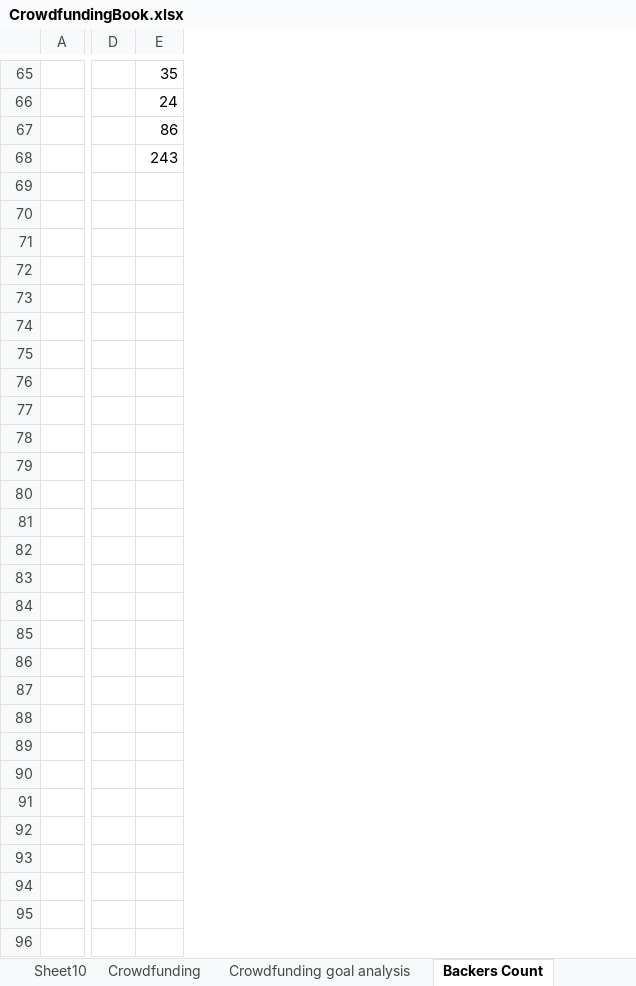
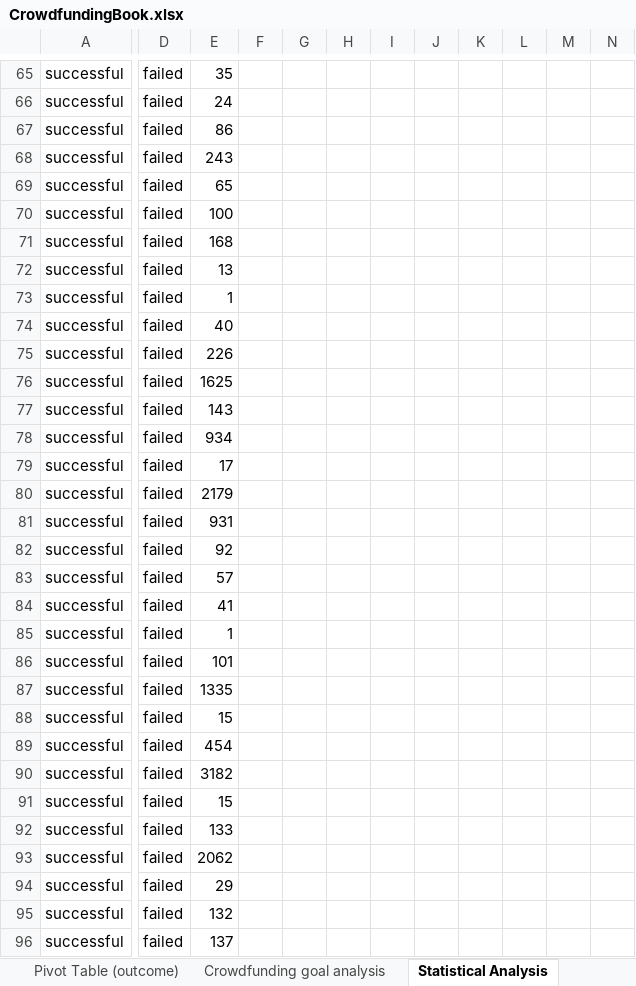
Before and after one commit to muskanmittal323/Excel-challenge, an Excel workbook: CrowdfundingBook.xlsx, sheet Statistical Analysis, drawn as a sheet; only a part is shown, gaps mark what is left out; values as stored, in another font and other column widths than the file's, no borders; charts and pictures and conditional formats not drawn; removed rows and columns are numbered as before the commit, all else as after; the diff covers the shown part only; the diff names each change by its address in the sheet, - before the commit and + after, or states it on an @@ line.

```diff
--- a/CrowdfundingBook.xlsx (sheet Statistical Analysis)
+++ b/CrowdfundingBook.xlsx (sheet Statistical Analysis)
-sheet tab: Sheet10
+sheet tab: Pivot Table (outcome)
-sheet tab: Backers Count
+sheet tab: Statistical Analysis
-column A, empty
+column A, rows 65-96: all successful
-column D, empty
+column D, rows 65-96: all failed
+column F, empty
+column G, empty
+column H, empty
+column I, empty
+column J, empty
+column K, empty
+column L, empty
+column M, empty
+column N, empty
-E69: (empty)
+E69: 65
-E70: (empty)
+E70: 100
-E71: (empty)
+E71: 168
-E72: (empty)
+E72: 13
-E73: (empty)
+E73: 1
-E74: (empty)
+E74: 40
-E75: (empty)
+E75: 226
-E76: (empty)
+E76: 1625
-E77: (empty)
+E77: 143
-E78: (empty)
+E78: 934
-E79: (empty)
+E79: 17
-E80: (empty)
+E80: 2179
-E81: (empty)
+E81: 931
-E82: (empty)
+E82: 92
-E83: (empty)
+E83: 57
-E84: (empty)
+E84: 41
-E85: (empty)
+E85: 1
-E86: (empty)
+E86: 101
-E87: (empty)
+E87: 1335
-E88: (empty)
+E88: 15
-E89: (empty)
+E89: 454
-E90: (empty)
+E90: 3182
-E91: (empty)
+E91: 15
-E92: (empty)
+E92: 133
-E93: (empty)
+E93: 2062
-E94: (empty)
+E94: 29
-E95: (empty)
+E95: 132
-E96: (empty)
+E96: 137
```
Also changed, not shown: 131 added rows, 269 edited cells and cell formats elsewhere in this sheet, sheet Crowdfunding, sheet Pivot Table (outcome), other sheet tabs, charts or pictures, 1 other file.
